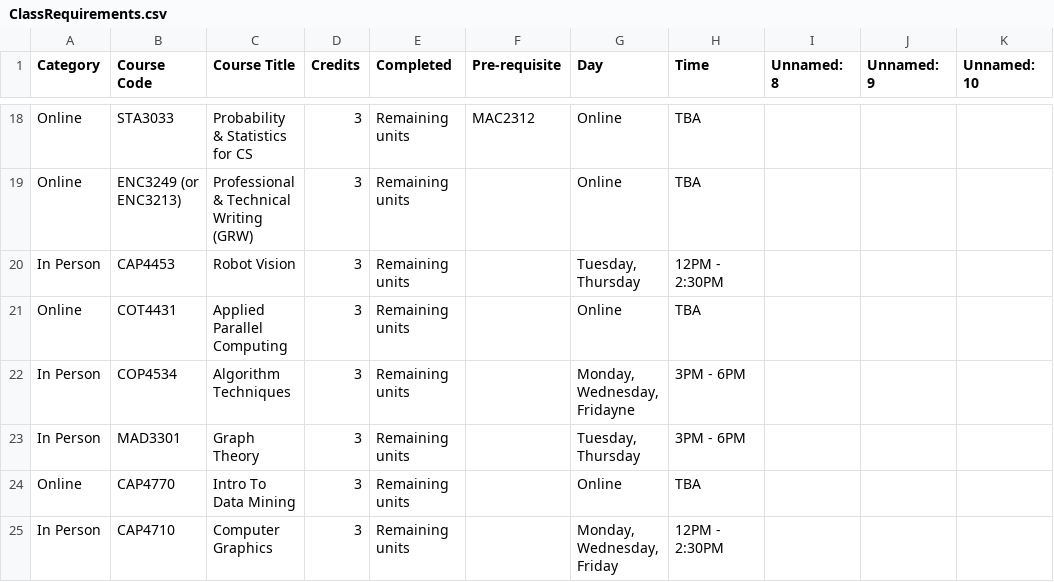
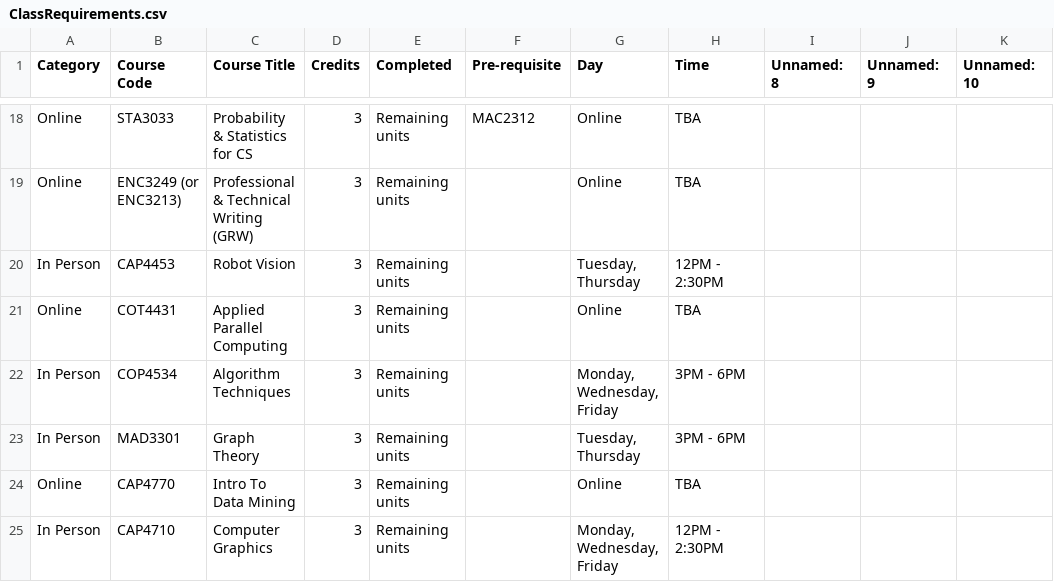
Before and after one commit to Dmedi21/DegreePathway, a CSV file: ClassRequirements.csv, drawn as a sheet; only a part is shown, gaps mark what is left out; the diff names each change by its address in the sheet, - before the commit and + after, or states it on an @@ line.

Commit message:
Update ClassRequirements.csv

```diff
--- a/ClassRequirements.csv
+++ b/ClassRequirements.csv
-G22 (Day): Monday, Wednesday, Fridayne
+G22 (Day): Monday, Wednesday, Friday
```
